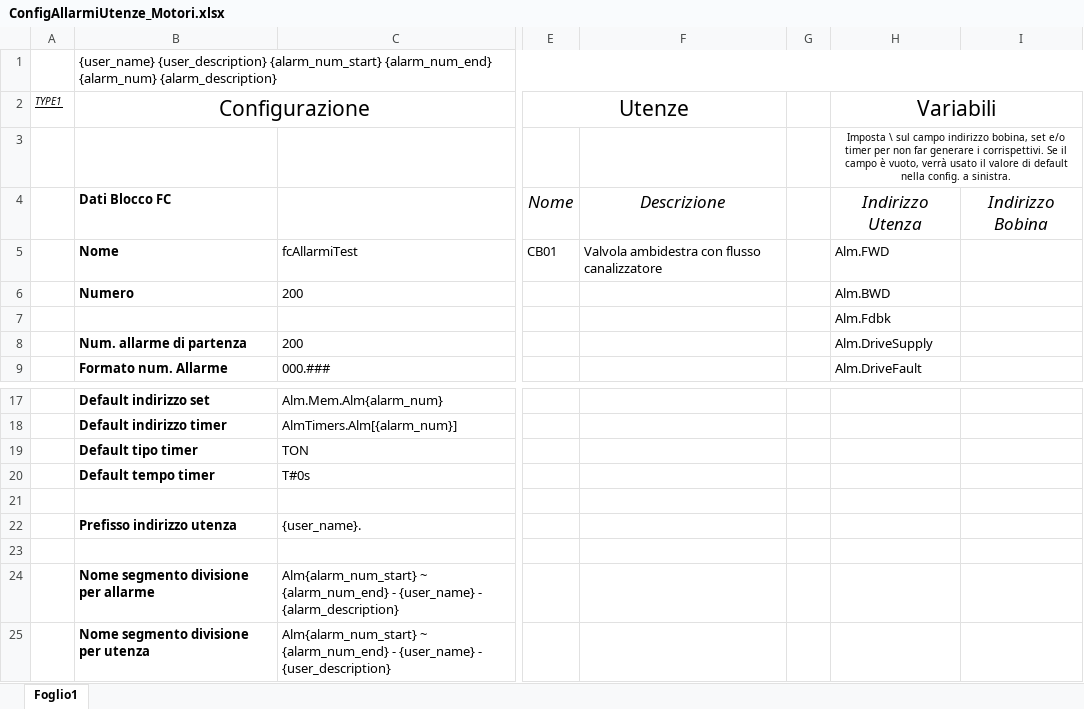
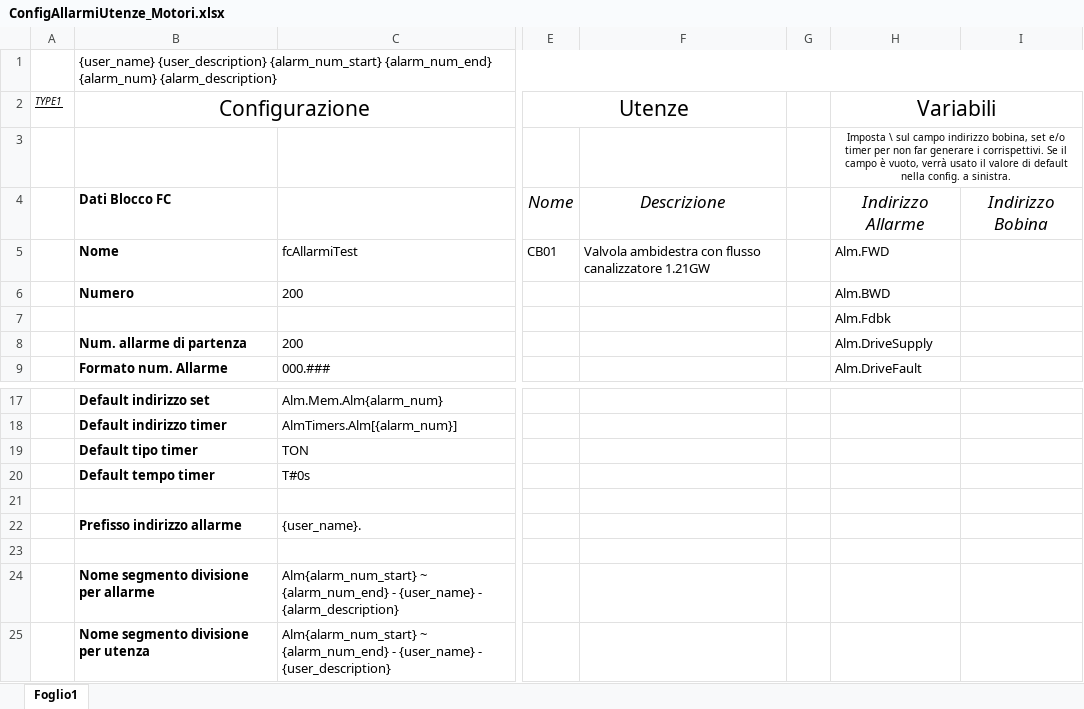
Before and after one commit to Parozzz/TiaUtilities, an Excel workbook: TiaAddin-Spin-ExcelReader/z.Excel Configurations/ConfigAllarmiUtenze_Motori.xlsx, sheet Foglio1, drawn as a sheet; only a part is shown, gaps mark what is left out; values as stored, in another font and other column widths than the file's, no borders; the diff names each change by its address in the sheet, - before the commit and + after, or states it on an @@ line.

```diff
--- a/TiaAddin-Spin-ExcelReader/z.Excel Configurations/ConfigAllarmiUtenze_Motori.xlsx (sheet Foglio1)
+++ b/TiaAddin-Spin-ExcelReader/z.Excel Configurations/ConfigAllarmiUtenze_Motori.xlsx (sheet Foglio1)
-H4: Indirizzo Utenza
+H4: Indirizzo Allarme
-F5: …flusso canalizzatore
+F5: …flusso canalizzatore 1.21GW
-B22: Prefisso indirizzo utenza
+B22: Prefisso indirizzo allarme
```
Also changed, not shown: TiaAddin-Spin-ExcelReader/z.Excel Configurations/ConfigAppoggi.xlsx, 20 other files.
